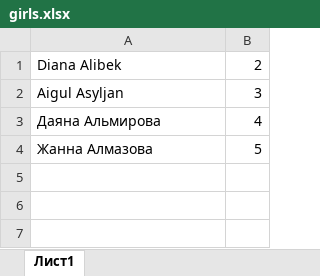
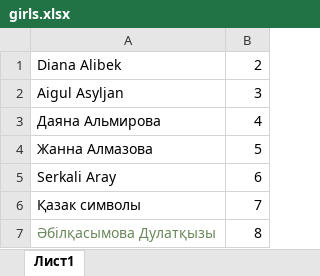
Before and after one commit to AzatAI/unepg-id, an Excel workbook: girls.xlsx, sheet Лист1, drawn as a sheet; values as stored, in another font and other column widths than the file's, no borders; the diff names each change by its address in the sheet, - before the commit and + after, or states it on an @@ line.

```diff
--- a/girls.xlsx (sheet Лист1)
+++ b/girls.xlsx (sheet Лист1)
+row 5: Serkali Aray | 6
+row 6: Қазак символы | 7
+row 7: Әбілқасымова Дулатқызы | 8
```
Also changed, not shown: 6 other files.
